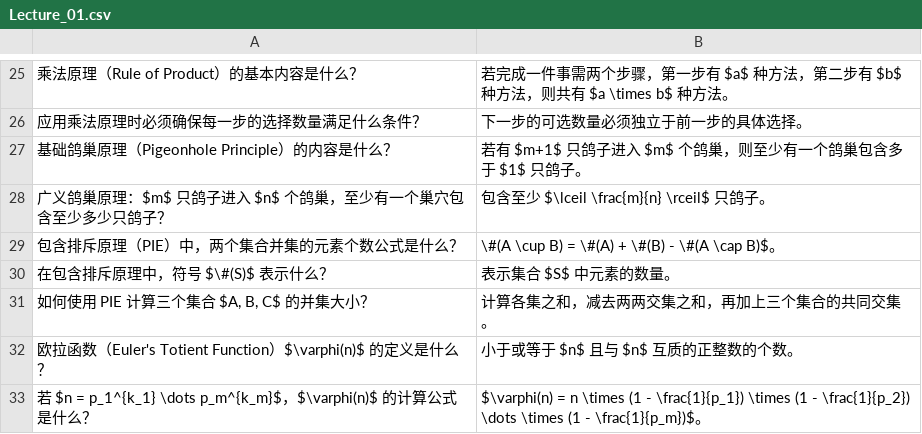
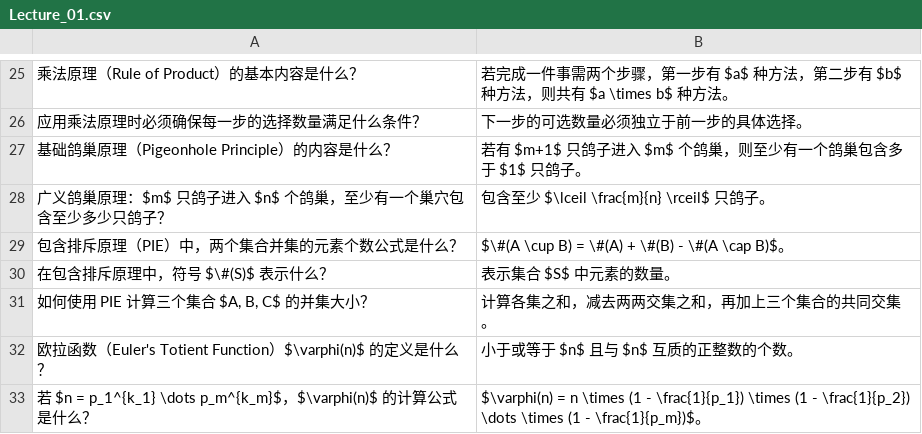
Before and after one commit to ggao5/math_study, a CSV file: math_study_tool/data/Lecture_01.csv, drawn as a sheet; only a part is shown, gaps mark what is left out; the diff names each change by its address in the sheet, - before the commit and + after, or states it on an @@ line.

Commit message:
Update Lecture_01.csv

```diff
--- a/math_study_tool/data/Lecture_01.csv
+++ b/math_study_tool/data/Lecture_01.csv
-B29: \#(A \cup B)…
+B29: $\#(A \cup B)…
```
